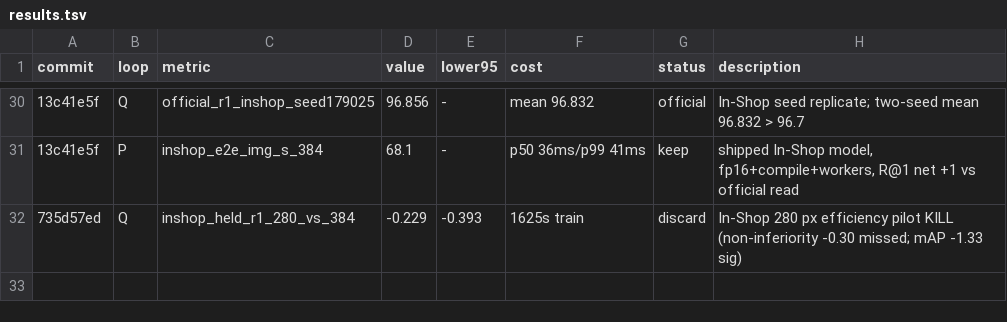
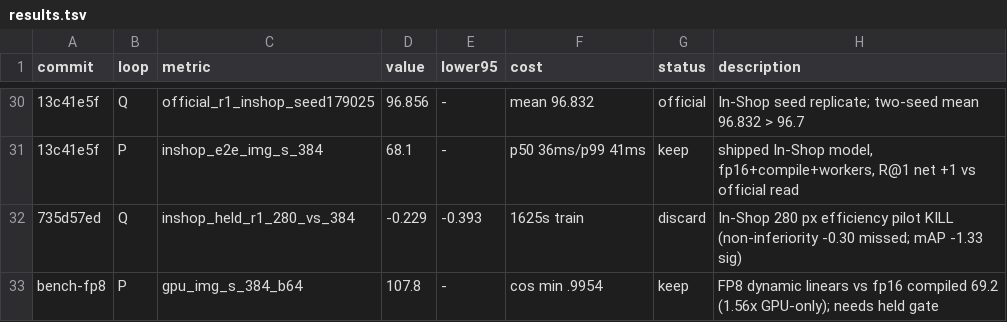
Before and after one commit to CausalityHQ/sfora, a TSV file: docs/autoresearch/results.tsv, drawn as a sheet; only a part is shown, gaps mark what is left out; the diff names each change by its address in the sheet, - before the commit and + after, or states it on an @@ line.

Commit message:
FP8 microbench CONTINUE (1.56x @384 GPU-only); pre-register FP8 arm on real SOP TRAIN-held serving gate (keep iff net >= -3 and > 1.05x 64.2 img/s)

```diff
--- a/docs/autoresearch/results.tsv
+++ b/docs/autoresearch/results.tsv
+row 33: bench-fp8 | P | gpu_img_s_384_b64 | 107.8 | - | cos min .9954 | keep | FP8 dynamic linears vs fp16 compiled 69.2 (1.56x GPU-only); needs held gate
```
Also changed, not shown: 3 other files.
